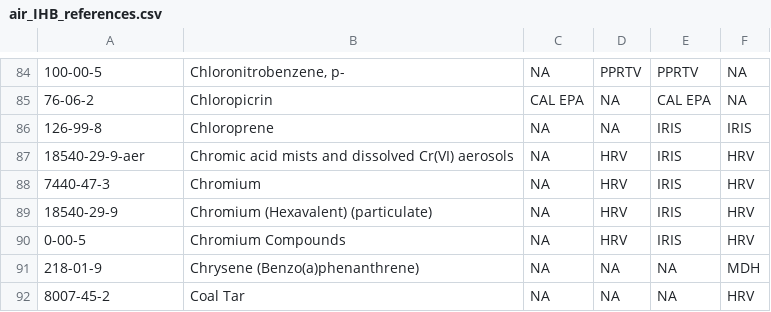
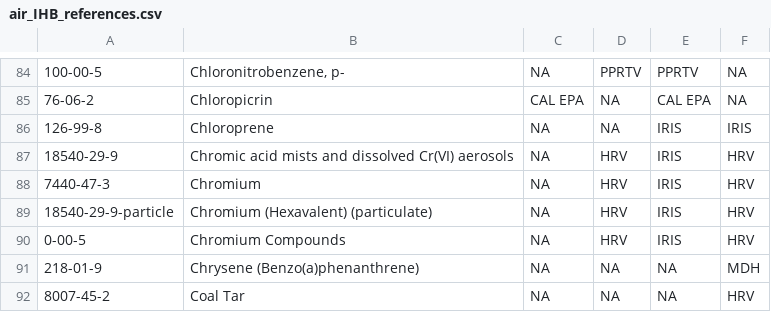
Before and after one commit to MPCA-air/health-values, a CSV file: air_IHB_references.csv, drawn as a sheet; only a part is shown, gaps mark what is left out; the diff names each change by its address in the sheet, - before the commit and + after, or states it on an @@ line.

Commit message:
Update air_IHB_references.csv

```diff
--- a/air_IHB_references.csv
+++ b/air_IHB_references.csv
-A87: 18540-29-9-aer
+A87: 18540-29-9
-A89: 18540-29-9
+A89: 18540-29-9-particle
```
